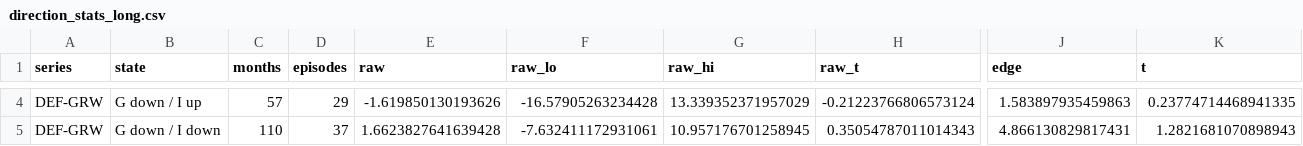
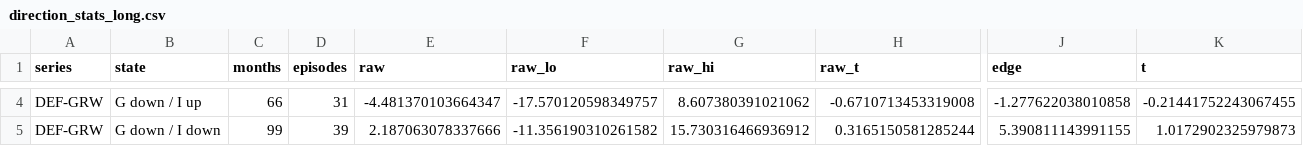
Before and after one commit to el0617/SIG_FALL_26, a CSV file: outputs/direction_stats_long.csv, drawn as a sheet; only a part is shown, gaps mark what is left out; the diff covers the shown part only; the diff names each change by its address in the sheet, - before the commit and + after, or states it on an @@ line.

```diff
--- a/outputs/direction_stats_long.csv
+++ b/outputs/direction_stats_long.csv
-C4 (months): 57
+C4 (months): 66
-D4 (episodes): 29
+D4 (episodes): 31
-E4 (raw): -1.619850130193626
+E4 (raw): -4.481370103664347
-F4 (raw_lo): -16.57905263234428
+F4 (raw_lo): -17.570120598349757
-G4 (raw_hi): 13.339352371957029
+G4 (raw_hi): 8.607380391021062
-H4 (raw_t): -0.21223766806573124
+H4 (raw_t): -0.6710713453319008
-J4 (edge): 1.583897935459863
+J4 (edge): -1.277622038010858
-K4 (t): 0.23774714468941335
+K4 (t): -0.21441752243067455
-C5 (months): 110
+C5 (months): 99
-D5 (episodes): 37
+D5 (episodes): 39
-E5 (raw): 1.6623827641639428
+E5 (raw): 2.187063078337666
-F5 (raw_lo): -7.632411172931061
+F5 (raw_lo): -11.356190310261582
-G5 (raw_hi): 10.957176701258945
+G5 (raw_hi): 15.730316466936912
-H5 (raw_t): 0.35054787011014343
+H5 (raw_t): 0.3165150581285244
-J5 (edge): 4.866130829817431
+J5 (edge): 5.390811143991155
-K5 (t): 1.2821681070898943
+K5 (t): 1.0172902325979873
```
Also changed, not shown: 41 edited cells elsewhere in this file, outputs/markov_prob_weak_growth.csv, outputs/regime_state.csv, 10 other files.
